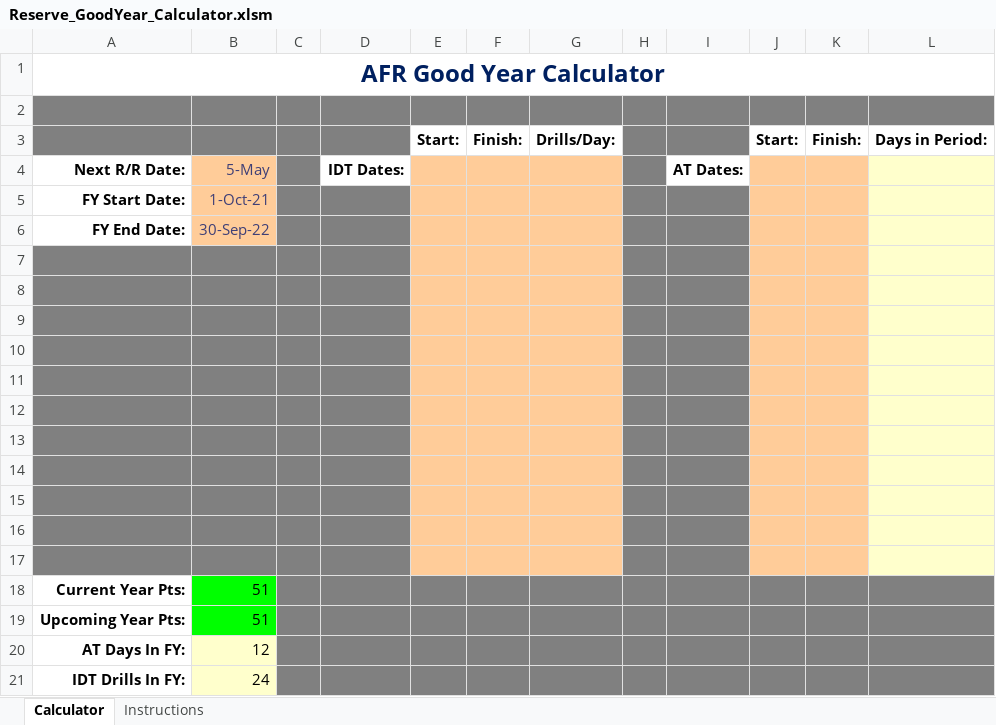
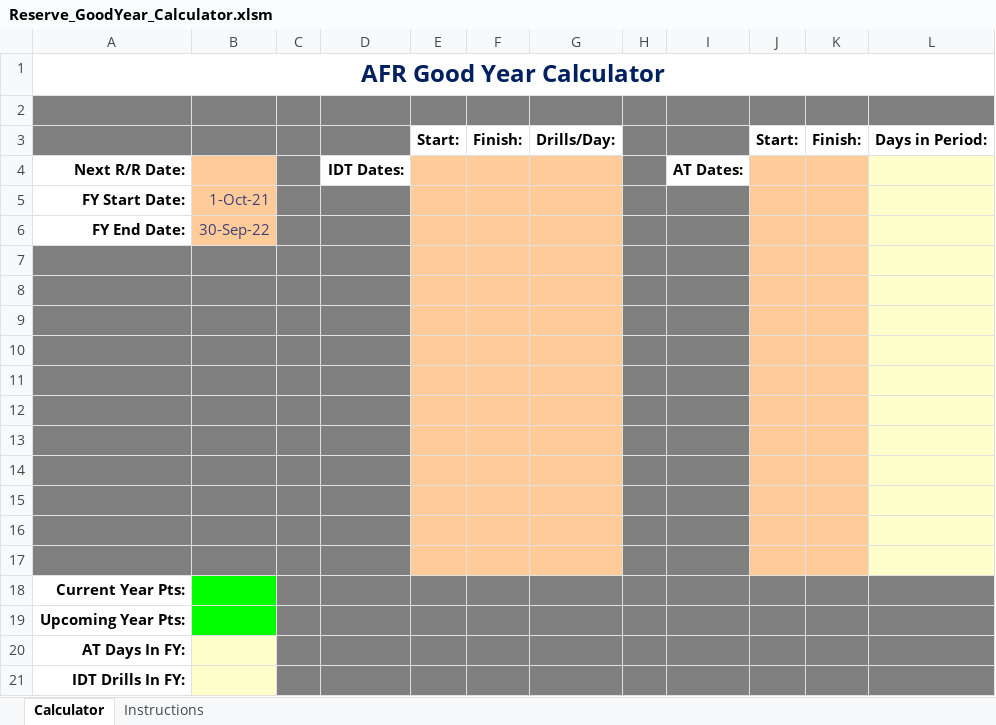
Before and after one commit to CyberGumShew/AFR_Good_Year_Calculator, an Excel workbook: Reserve_GoodYear_Calculator.xlsm, sheet Calculator, drawn as a sheet; values as stored, in another font and other column widths than the file's, no borders; charts and pictures not drawn; the diff names each change by its address in the sheet, - before the commit and + after, or states it on an @@ line.

Commit message:
Add files via upload

```diff
--- a/Reserve_GoodYear_Calculator.xlsm (sheet Calculator)
+++ b/Reserve_GoodYear_Calculator.xlsm (sheet Calculator)
-B4: 5-May
+B4: (empty)
-B18:B19: 51
+B18:B19: (empty)
-B20: 12
+B20: (empty)
-B21: 24
+B21: (empty)
```
